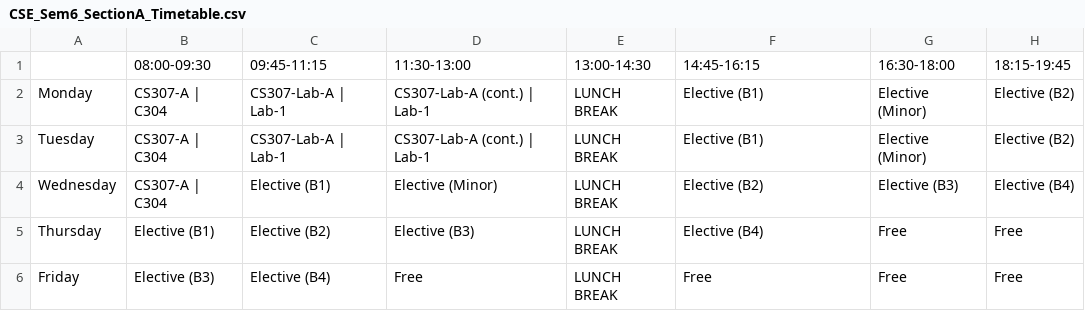
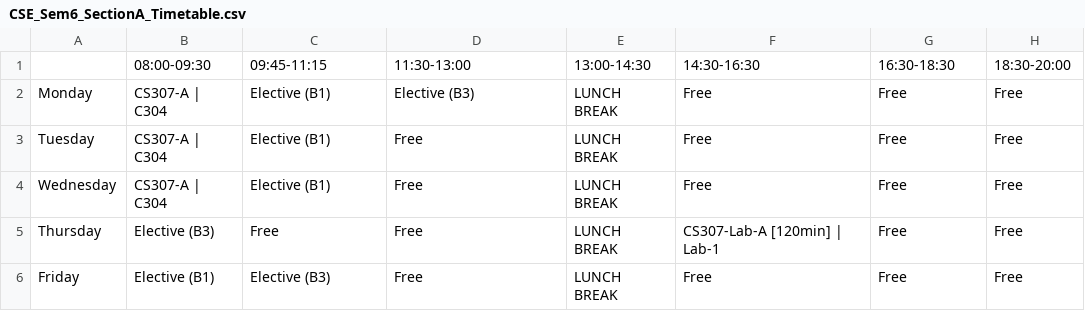
Before and after one commit to BeyondGamesTimeTable/Automated-TimeTable-IIIT-Dharwad, a CSV file: timetable_generator/timetable_outputs/CSE_Sem6_SectionA_Timetable.csv, drawn as a sheet.

```diff
--- a/timetable_generator/timetable_outputs/CSE_Sem6_SectionA_Timetable.csv
+++ b/timetable_generator/timetable_outputs/CSE_Sem6_SectionA_Timetable.csv
@@ -1,6 +1,6 @@
-,08:00-09:30,09:45-11:15,11:30-13:00,13:00-14:30,14:45-16:15,16:30-18:00,18:15-19:45
-Monday,CS307-A | C304,CS307-Lab-A | Lab-1,CS307-Lab-A (cont.) | Lab-1,LUNCH BREAK,Elective (B1),Elective (Minor),Elective (B2)
-Tuesday,CS307-A | C304,CS307-Lab-A | Lab-1,CS307-Lab-A (cont.) | Lab-1,LUNCH BREAK,Elective (B1),Elective (Minor),Elective (B2)
-Wednesday,CS307-A | C304,Elective (B1),Elective (Minor),LUNCH BREAK,Elective (B2),Elective (B3),Elective (B4)
-Thursday,Elective (B1),Elective (B2),Elective (B3),LUNCH BREAK,Elective (B4),Free,Free
-Friday,Elective (B3),Elective (B4),Free,LUNCH BREAK,Free,Free,Free
+,08:00-09:30,09:45-11:15,11:30-13:00,13:00-14:30,14:30-16:30,16:30-18:30,18:30-20:00
+Monday,CS307-A | C304,Elective (B1),Elective (B3),LUNCH BREAK,Free,Free,Free
+Tuesday,CS307-A | C304,Elective (B1),Free,LUNCH BREAK,Free,Free,Free
+Wednesday,CS307-A | C304,Elective (B1),Free,LUNCH BREAK,Free,Free,Free
+Thursday,Elective (B3),Free,Free,LUNCH BREAK,CS307-Lab-A [120min] | Lab-1,Free,Free
+Friday,Elective (B1),Elective (B3),Free,LUNCH BREAK,Free,Free,Free
```
Also changed, not shown: timetable_generator/timetable_outputs/CSE_Sem6_SectionB_Timetable.csv, timetable_generator/timetable_outputs/DSAI_Sem2_SectionB_Timetable.csv, 39 other files.
